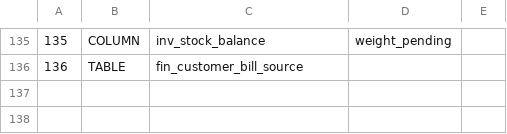
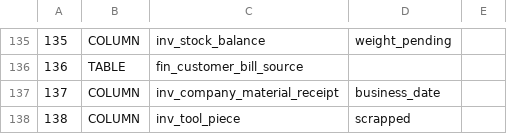
Before and after one commit to sxliuchen-hash/zhubao-ERP, a TSV file: backend/src/main/resources/db/mysql/upgrade-probes.tsv, drawn as a sheet; only a part is shown, gaps mark what is left out.

```diff
--- a/backend/src/main/resources/db/mysql/upgrade-probes.tsv
+++ b/backend/src/main/resources/db/mysql/upgrade-probes.tsv
@@ -136 +136,3 @@
 136	TABLE	fin_customer_bill_source
+137	COLUMN	inv_company_material_receipt	business_date
+138	COLUMN	inv_tool_piece	scrapped
```
Also changed, not shown: 31 other files.
